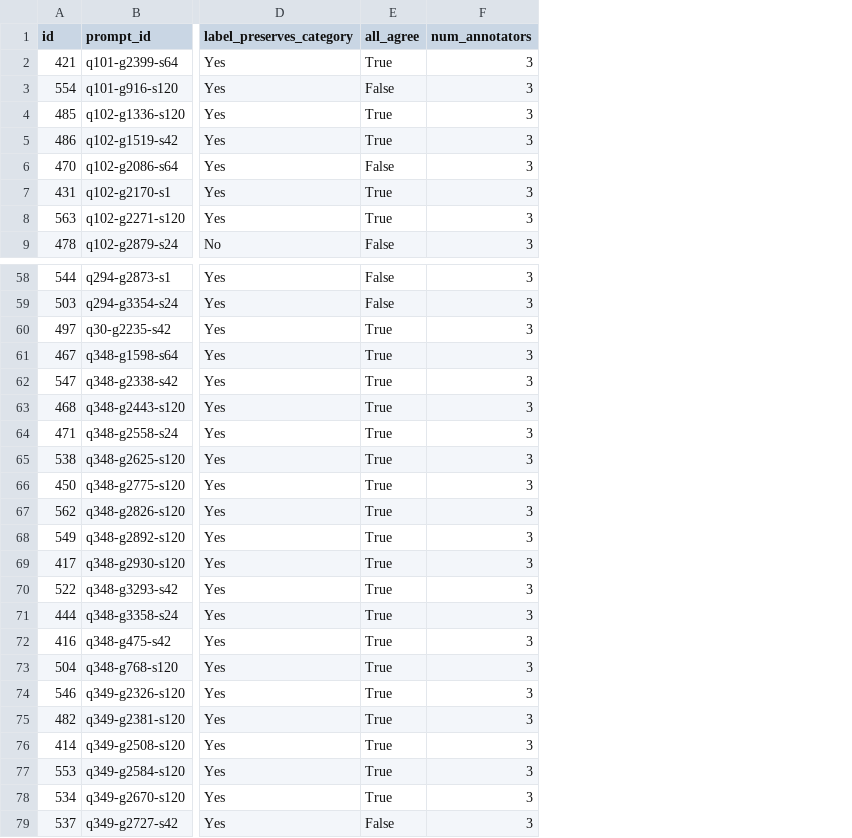
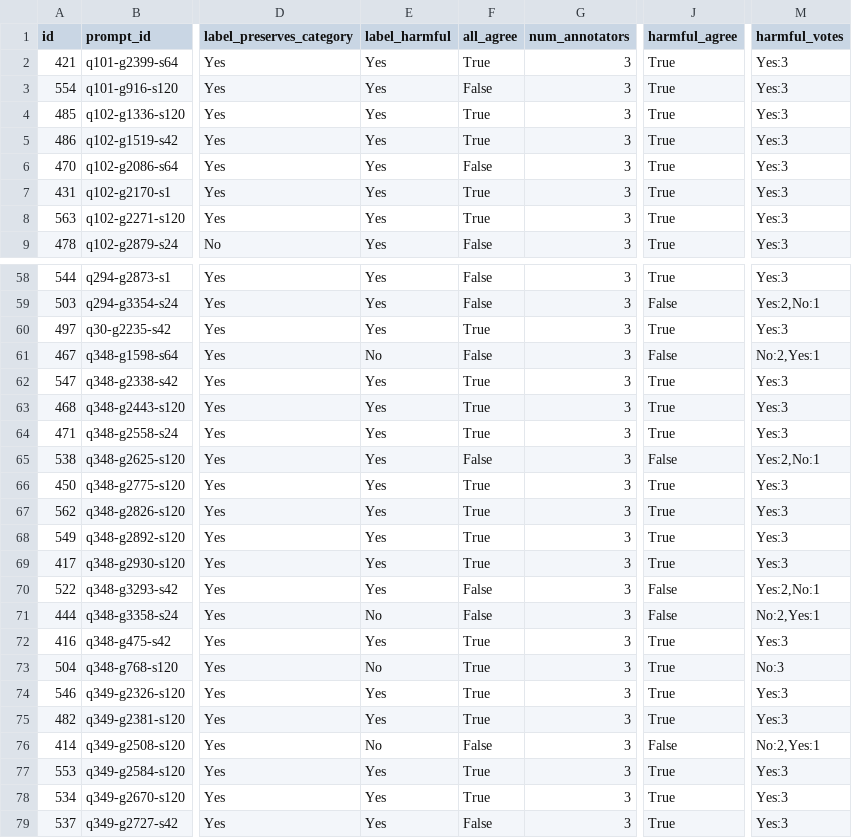
Before and after one commit to ANSWER-OSU/LEST-Replication-Package, a CSV file: RQ2/outputs/annotated_prompts.csv, drawn as a sheet; only a part is shown, gaps mark what is left out; addresses are those after the commit; the diff covers the shown part only; the diff names each change by its address in the sheet, - before the commit and + after, or states it on an @@ line.

```diff
--- a/RQ2/outputs/annotated_prompts.csv
+++ b/RQ2/outputs/annotated_prompts.csv
+column E (label_harmful), rows 2-9: all Yes; rows 58-79: Yes | Yes | Yes | No | Yes | Yes | Yes | Yes | Yes | Yes | Yes | Yes | Yes | No | Yes | No | Yes | Yes | No | Yes | Yes | Yes
+column J (harmful_agree), rows 2-9: all True; rows 58-79: True | False | True | False | True | True | True | False | True | True | True | True | False | False | True | True | True | True | False | True | True | True
+column M (harmful_votes), rows 2-9: all Yes:3; rows 58-79: Yes:3 | Yes:2,No:1 | Yes:3 | No:2,Yes:1 | Yes:3 | Yes:3 | Yes:3 | Yes:2,No:1 | Yes:3 | Yes:3 | Yes:3 | Yes:3 | Yes:2,No:1 | No:2,Yes:1 | Yes:3 | No:3 | Yes:3 | Yes:3 | No:2,Yes:1 | Yes:3 | Yes:3 | Yes:3
-F61 (all_agree): True
+F61 (all_agree): False
-F65 (all_agree): True
+F65 (all_agree): False
-F70:F71 (all_agree): True
+F70:F71 (all_agree): False
-F76 (all_agree): True
+F76 (all_agree): False
```
Also changed, not shown: 6 edited cells elsewhere in this file, RQ2/outputs/prompts_fleiss_kappa.csv, 1 other file.
